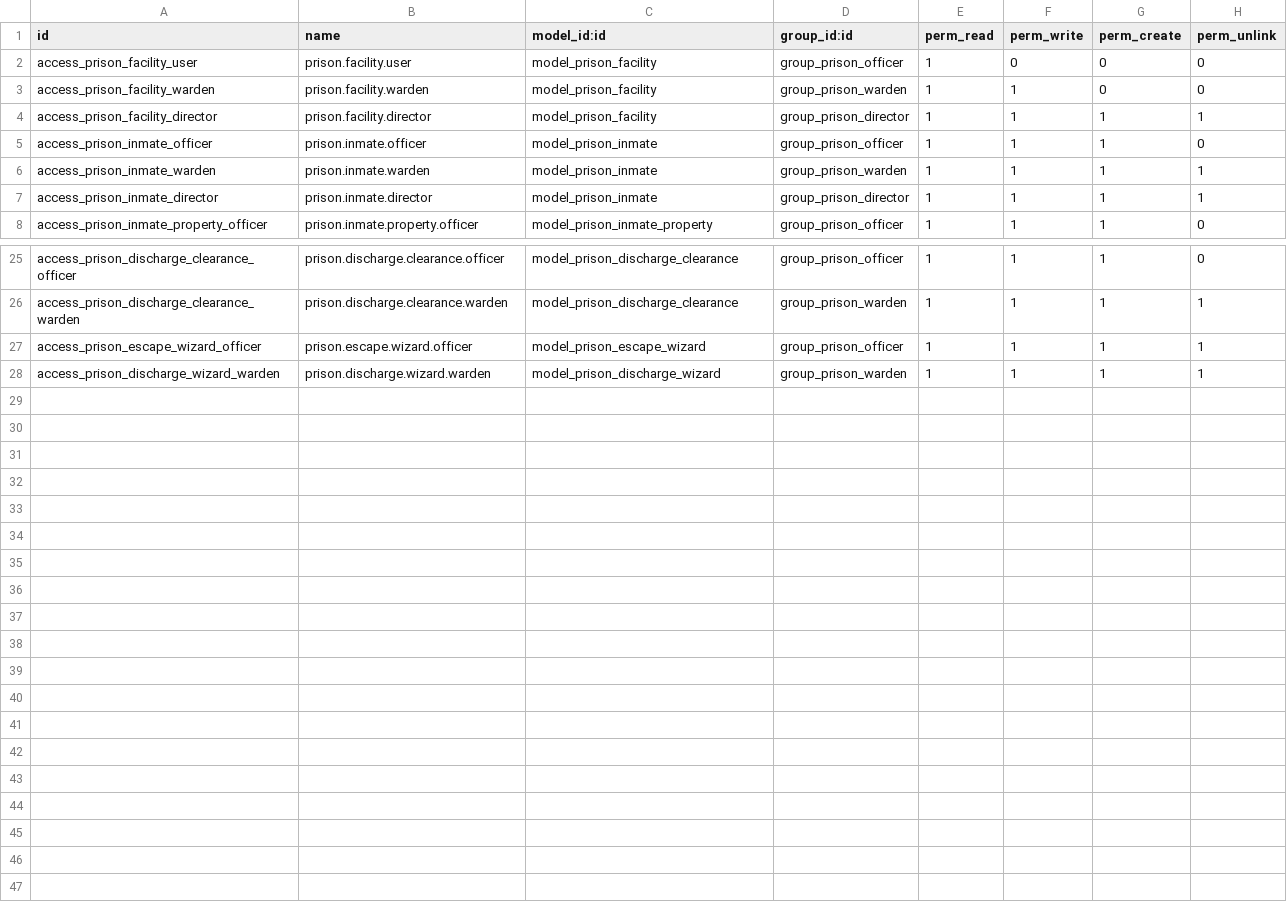
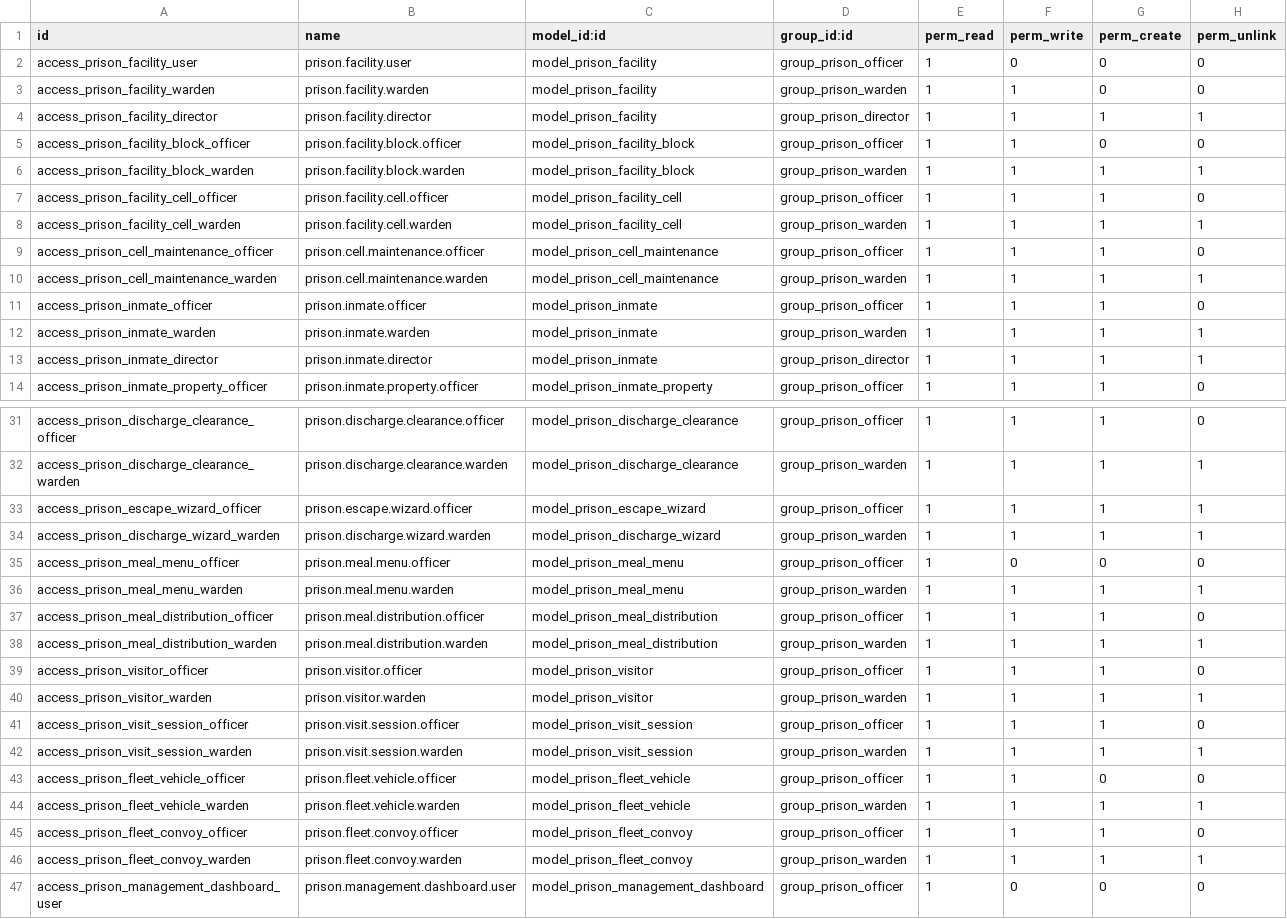
Before and after one commit to latnokafrica-hash/Odoo-Prison-Management, a CSV file: prison_management/security/ir.model.access.csv, drawn as a sheet; only a part is shown, gaps mark what is left out; the diff names each change by its address in the sheet, - before the commit and + after, or states it on an @@ line.

Commit message:
feat(access): implement role-based access control and modules
- Define UserRole and permissions framework
- Integrate role-based navigation and access matrix
- Add new dashboard, fleet, meal, visitor, and room modules
- Introduce i18n support for English and French

```diff
--- a/prison_management/security/ir.model.access.csv
+++ b/prison_management/security/ir.model.access.csv
+row 5: access_prison_facility_block_officer | prison.facility.block.officer | model_prison_facility_block | group_prison_officer | 1 | 1 | 0 | 0
+row 6: access_prison_facility_block_warden | prison.facility.block.warden | model_prison_facility_block | group_prison_warden | 1 | 1 | 1 | 1
+row 7: access_prison_facility_cell_officer | prison.facility.cell.officer | model_prison_facility_cell | group_prison_officer | 1 | 1 | 1 | 0
+row 8: access_prison_facility_cell_warden | prison.facility.cell.warden | model_prison_facility_cell | group_prison_warden | 1 | 1 | 1 | 1
+row 9: access_prison_cell_maintenance_officer | prison.cell.maintenance.officer | model_prison_cell_maintenance | group_prison_officer | 1 | 1 | 1 | 0
+row 10: access_prison_cell_maintenance_warden | prison.cell.maintenance.warden | model_prison_cell_maintenance | group_prison_warden | 1 | 1 | 1 | 1
+row 35: access_prison_meal_menu_officer | prison.meal.menu.officer | model_prison_meal_menu | group_prison_officer | 1 | 0 | 0 | 0
+row 36: access_prison_meal_menu_warden | prison.meal.menu.warden | model_prison_meal_menu | group_prison_warden | 1 | 1 | 1 | 1
+row 37: access_prison_meal_distribution_officer | prison.meal.distribution.officer | model_prison_meal_distribution | group_prison_officer | 1 | 1 | 1 | 0
+row 38: access_prison_meal_distribution_warden | prison.meal.distribution.warden | model_prison_meal_distribution | group_prison_warden | 1 | 1 | 1 | 1
+row 39: access_prison_visitor_officer | prison.visitor.officer | model_prison_visitor | group_prison_officer | 1 | 1 | 1 | 0
+row 40: access_prison_visitor_warden | prison.visitor.warden | model_prison_visitor | group_prison_warden | 1 | 1 | 1 | 1
+row 41: access_prison_visit_session_officer | prison.visit.session.officer | model_prison_visit_session | group_prison_officer | 1 | 1 | 1 | 0
+row 42: access_prison_visit_session_warden | prison.visit.session.warden | model_prison_visit_session | group_prison_warden | 1 | 1 | 1 | 1
+row 43: access_prison_fleet_vehicle_officer | prison.fleet.vehicle.officer | model_prison_fleet_vehicle | group_prison_officer | 1 | 1 | 0 | 0
+row 44: access_prison_fleet_vehicle_warden | prison.fleet.vehicle.warden | model_prison_fleet_vehicle | group_prison_warden | 1 | 1 | 1 | 1
+row 45: access_prison_fleet_convoy_officer | prison.fleet.convoy.officer | model_prison_fleet_convoy | group_prison_officer | 1 | 1 | 1 | 0
+row 46: access_prison_fleet_convoy_warden | prison.fleet.convoy.warden | model_prison_fleet_convoy | group_prison_warden | 1 | 1 | 1 | 1
+row 47: access_prison_management_dashboard_user | prison.management.dashboard.user | model_prison_management_dashboard | group_prison_officer | 1 | 0 | 0 | 0
```
Also changed, not shown: 34 other files.
